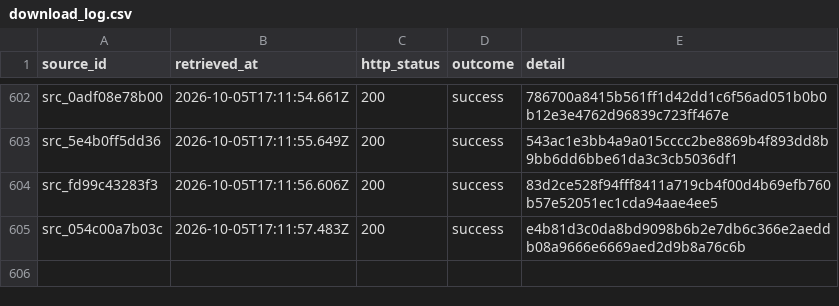
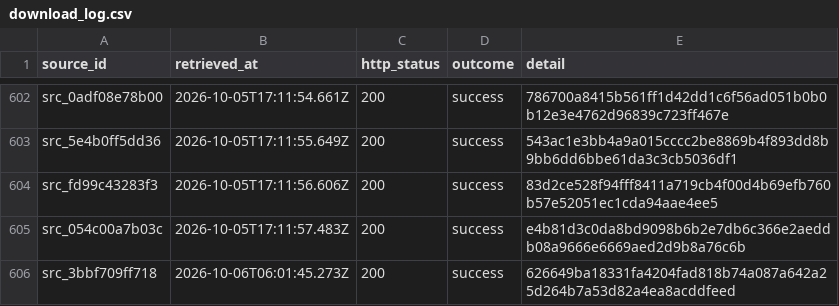
Before and after one commit to AurelienNicosiaULaval/donnees-bleues-elections-qc, a CSV file: metadata/download_log.csv, drawn as a sheet; only a part is shown, gaps mark what is left out; the diff names each change by its address in the sheet, - before the commit and + after, or states it on an @@ line.

```diff
--- a/metadata/download_log.csv
+++ b/metadata/download_log.csv
+row 606: src_3bbf709ff718 | 2026-10-06T06:01:45.273Z | 200 | success | 626649ba18331fa4204fad818b74a087a642a25d264b7a53d82a4ea8acddfeed
```
Also changed, not shown: data/processed/elections.csv, metadata/acquisition_manifest.csv, 14 other files.
